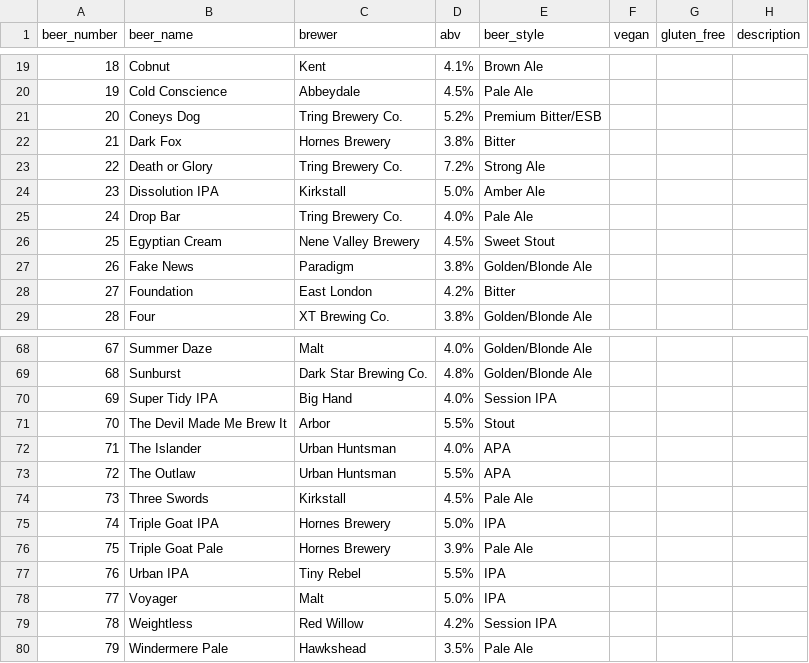
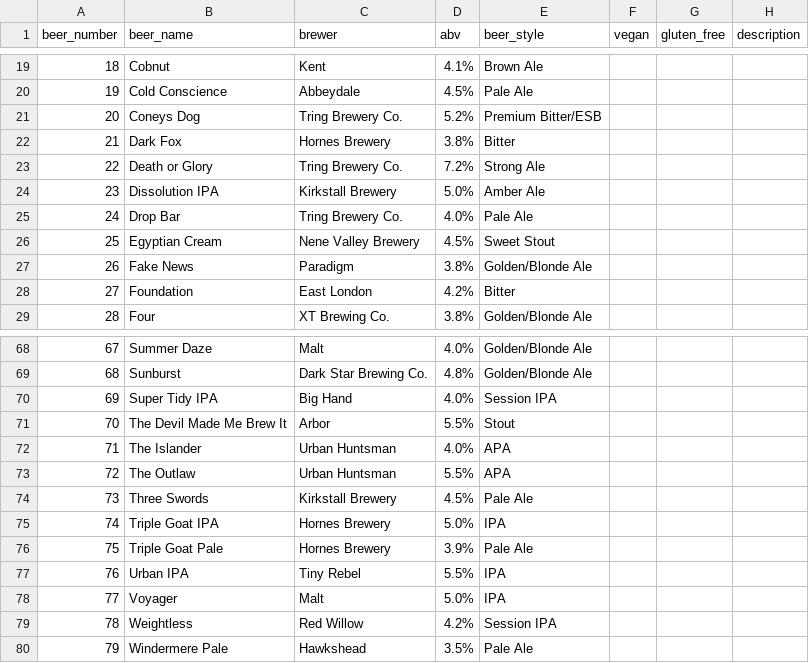
Before and after one commit to guyfawcus/beer-fest.js, a CSV file: public/downloads/ACBF6-2017.csv, drawn as a sheet; only a part is shown, gaps mark what is left out.

Commit message:
expand 'Kirkstall' to 'Kirkstall Brewery'

```diff
--- a/public/downloads/ACBF6-2017.csv
+++ b/public/downloads/ACBF6-2017.csv
@@ -23,3 +23,3 @@ beer_number,beer_name,brewer,abv,beer_style,vegan,gluten_free,description
 22,Death or Glory,Tring Brewery Co.,7.2%,Strong Ale,,,
-23,Dissolution IPA,Kirkstall,5.0%,Amber Ale,,,
+23,Dissolution IPA,Kirkstall Brewery,5.0%,Amber Ale,,,
 24,Drop Bar,Tring Brewery Co.,4.0%,Pale Ale,,,
@@ -73,3 +73,3 @@ beer_number,beer_name,brewer,abv,beer_style,vegan,gluten_free,description
 72,The Outlaw,Urban Huntsman,5.5%,APA,,,
-73,Three Swords,Kirkstall,4.5%,Pale Ale,,,
+73,Three Swords,Kirkstall Brewery,4.5%,Pale Ale,,,
 74,Triple Goat IPA,Hornes Brewery,5.0%,IPA,,,
```
